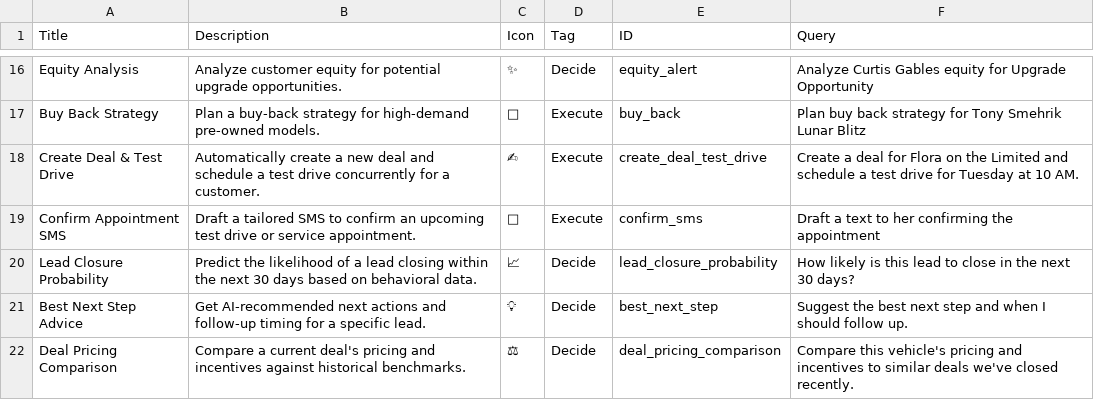
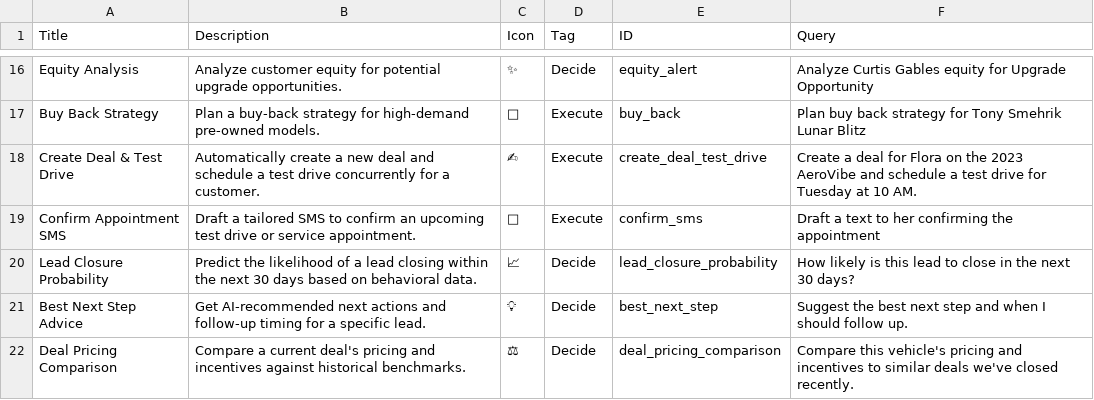
Before and after one commit to tekiondesignteam/design-experimentations, a CSV file: usecases.csv, drawn as a sheet; only a part is shown, gaps mark what is left out; the diff names each change by its address in the sheet, - before the commit and + after, or states it on an @@ line.

```diff
--- a/usecases.csv
+++ b/usecases.csv
-F18 (Query): …on the Limited and schedule…
+F18 (Query): …on the 2023 AeroVibe and schedule…
```
Also changed, not shown: 1 other file.
